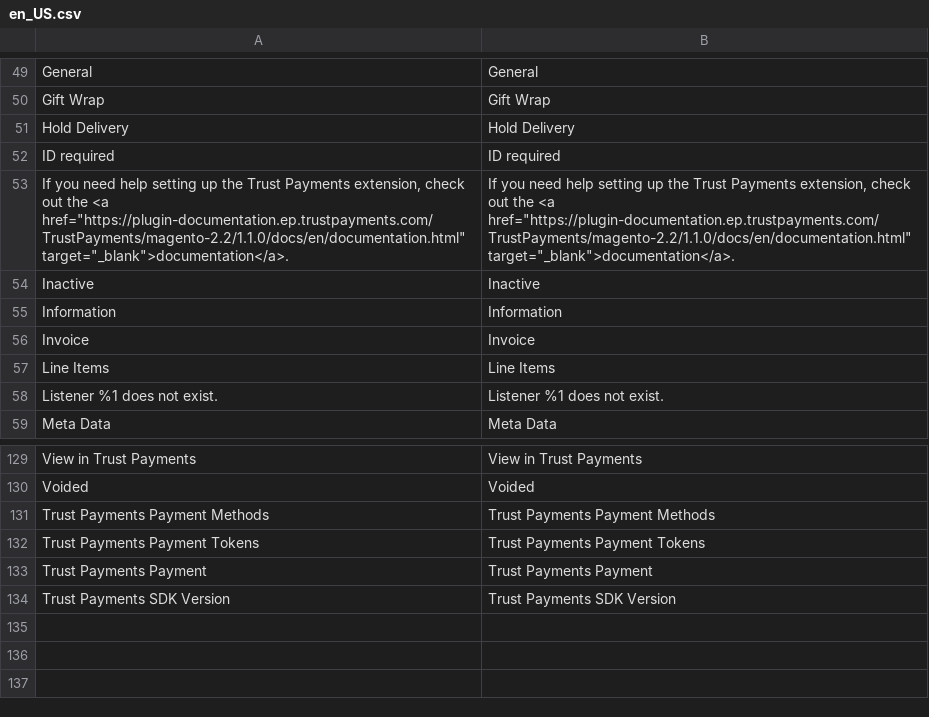
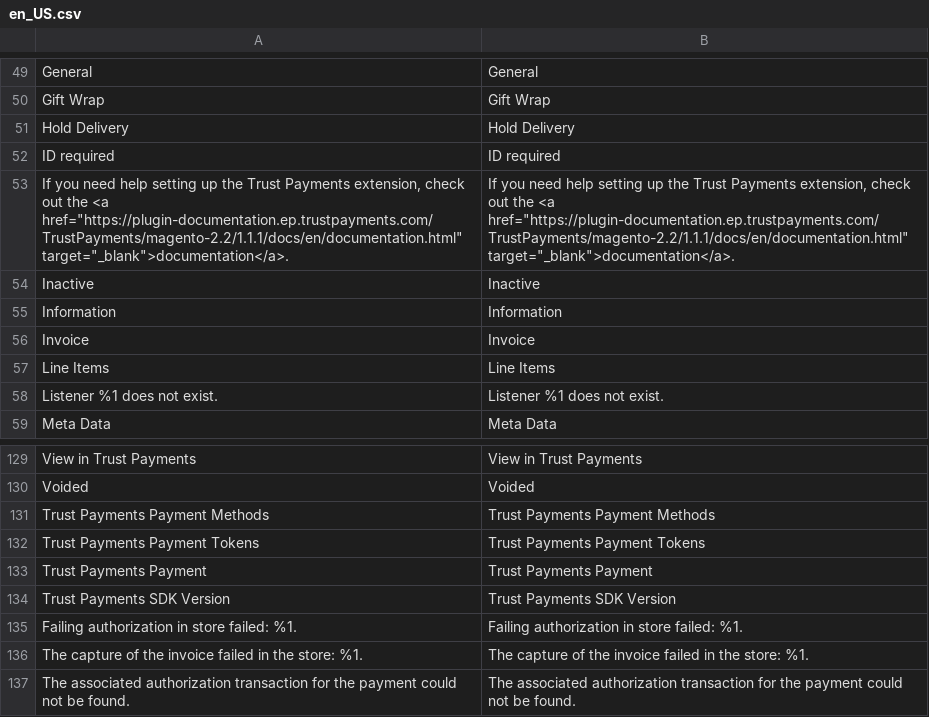
Before and after one commit to TrustPayments/magento-2.2, a CSV file: i18n/en_US.csv, drawn as a sheet; only a part is shown, gaps mark what is left out.

```diff
--- a/i18n/en_US.csv
+++ b/i18n/en_US.csv
@@ -52,3 +52,3 @@
 "ID required","ID required"
-"If you need help setting up the Trust Payments extension, check out the <a href=""https://plugin-documentation.ep.trustpayments.com/TrustPayments/magento-2.2/1.1.0/docs/en/documentation.html"" target=""_blank"">documentation</a>.","If you need help setting up the Trust Payments extension, check out the <a href=""https://plugin-documentation.ep.trustpayments.com/TrustPayments/magento-2.2/1.1.0/docs/en/documentation.html"" target=""_blank"">documentation</a>."
+"If you need help setting up the Trust Payments extension, check out the <a href=""https://plugin-documentation.ep.trustpayments.com/TrustPayments/magento-2.2/1.1.1/docs/en/documentation.html"" target=""_blank"">documentation</a>.","If you need help setting up the Trust Payments extension, check out the <a href=""https://plugin-documentation.ep.trustpayments.com/TrustPayments/magento-2.2/1.1.1/docs/en/documentation.html"" target=""_blank"">documentation</a>."
 "Inactive","Inactive"
@@ -134 +134,4 @@
 "Trust Payments SDK Version","Trust Payments SDK Version"
+"Failing authorization in store failed: %1.","Failing authorization in store failed: %1."
+"The capture of the invoice failed in the store: %1.","The capture of the invoice failed in the store: %1."
+"The associated authorization transaction for the payment could not be found.","The associated authorization transaction for the payment could not be found."
```
Also changed, not shown: i18n/de_DE.csv, 8 other files.
